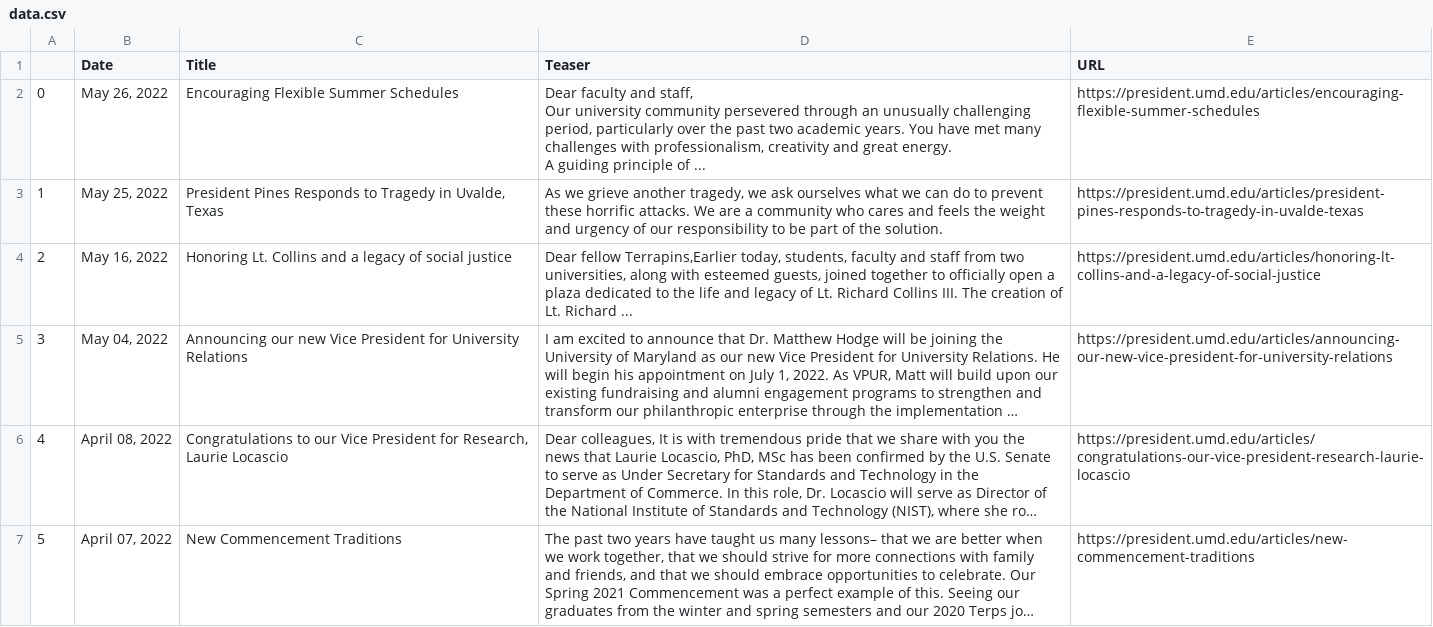
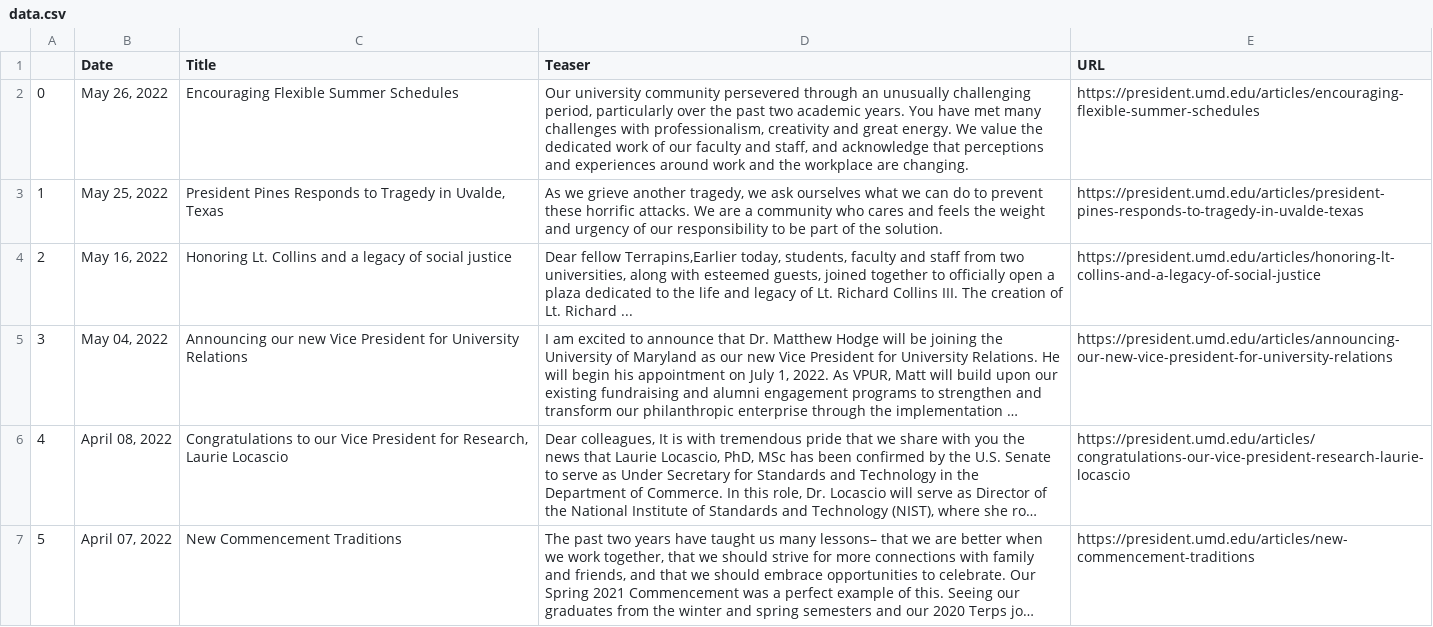
Before and after one commit to rinatorch/umd-email-bot, a CSV file: Code/data.csv, drawn as a sheet; only a part is shown; long unchanged cells end in ….

```diff
--- a/Code/data.csv
+++ b/Code/data.csv
@@ -1,5 +1,3 @@
 ,Date,Title,Teaser,URL
-0,"May 26, 2022  ",Encouraging Flexible Summer Schedules,"                Dear faculty and staff,
-Our university community persevered through an unusually challenging period, particularly over the past two academic years. You have met many challenges with professionalism, creativity and great energy.
-A guiding principle of ...",https://president.umd.edu/articles/encouraging-flexible-summer-schedules
+0,"May 26, 2022  ",Encouraging Flexible Summer Schedules,"Our university community persevered through an unusually challenging period, particularly over the past two academic years. You have met many challenges with professionalism, creativity and great energy. We value the dedicated work of our faculty and staff, and acknowledge that perceptions and experiences around work and the workplace are changing.            ",https://president.umd.edu/articles/encouraging-flexible-summer-schedules
 1,"May 25, 2022  ","President Pines Responds to Tragedy in Uvalde, Texas","As we grieve another tragedy, we ask ourselves what we can do to prevent these horrific attacks. We are a community who cares and feels the weight and urgency of our responsibility to be part of the solution.            ",https://president.umd.edu/articles/president-pines-responds-to-tragedy-in-uvalde-texas
```
